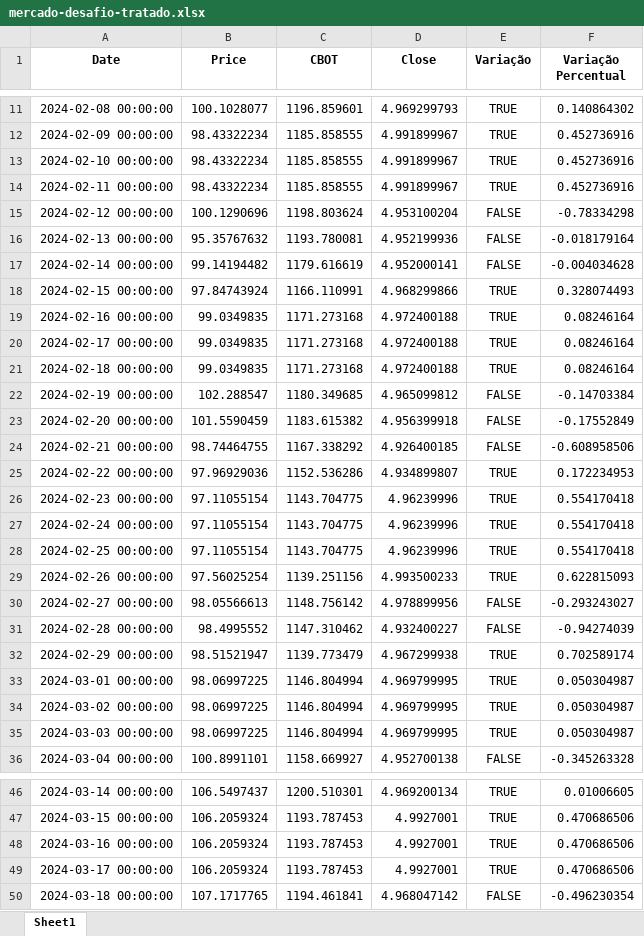
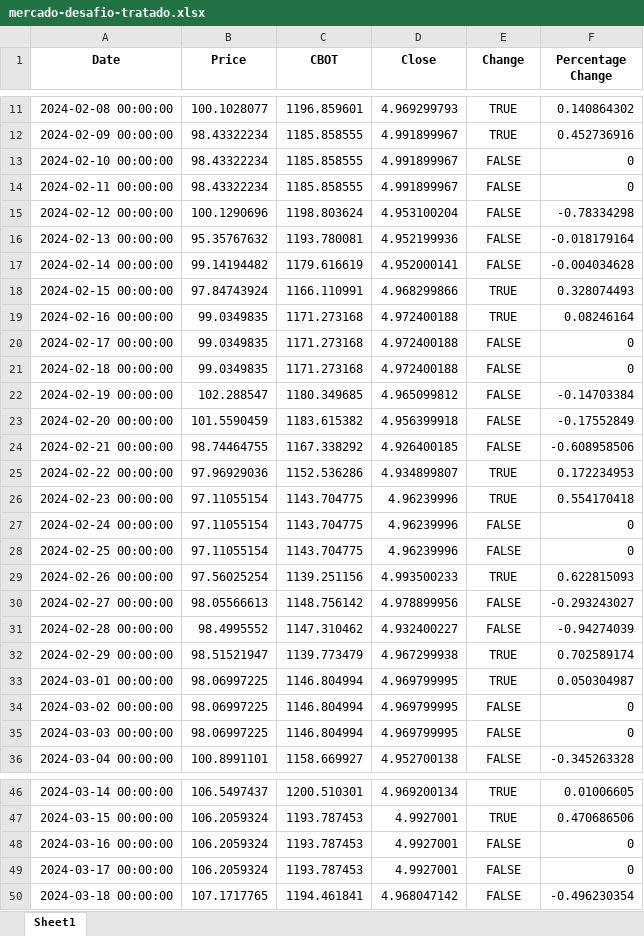
Before and after one commit to Miguelmdcc/Desafio_IA, an Excel workbook: Data/mercado-desafio-tratado.xlsx, sheet Sheet1, drawn as a sheet; only a part is shown, gaps mark what is left out; values as stored, in another font and other column widths than the file's, no borders; the diff covers the shown part only; the diff names each change by its address in the sheet, - before the commit and + after, or states it on an @@ line.

Commit message:
Saving treated datasets with new features

```diff
--- a/Data/mercado-desafio-tratado.xlsx (sheet Sheet1)
+++ b/Data/mercado-desafio-tratado.xlsx (sheet Sheet1)
-E1: Variação
+E1: Change
-F1: Variação Percentual
+F1: Percentage Change
-E13:E14 (Change): TRUE
+E13:E14 (Change): FALSE
-F13:F14 (Percentage Change): 0.452736916
+F13:F14 (Percentage Change): 0
-E20:E21 (Change): TRUE
+E20:E21 (Change): FALSE
-F20:F21 (Percentage Change): 0.08246164
+F20:F21 (Percentage Change): 0
-E27:E28 (Change): TRUE
+E27:E28 (Change): FALSE
-F27:F28 (Percentage Change): 0.554170418
+F27:F28 (Percentage Change): 0
-E34:E35 (Change): TRUE
+E34:E35 (Change): FALSE
-F34:F35 (Percentage Change): 0.050304987
+F34:F35 (Percentage Change): 0
-E48:E49 (Change): TRUE
+E48:E49 (Change): FALSE
-F48:F49 (Percentage Change): 0.470686506
+F48:F49 (Percentage Change): 0
```
Also changed, not shown: 99 edited cells elsewhere in this sheet, 3 other files.
